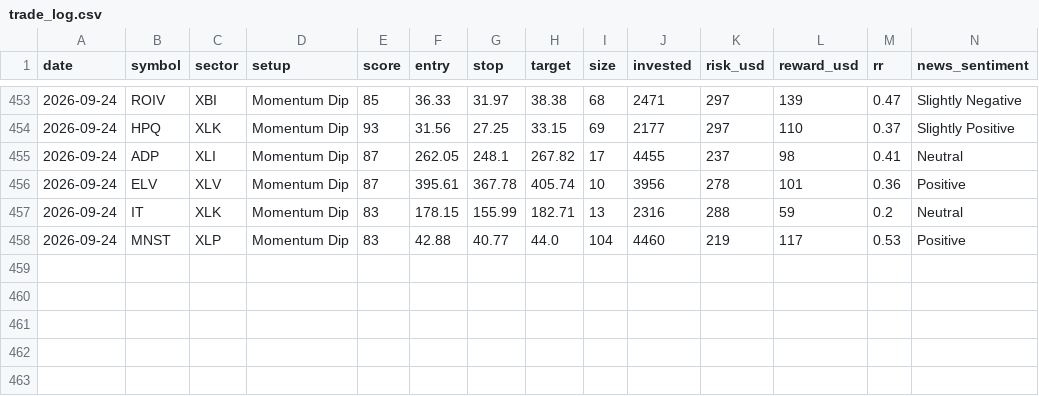
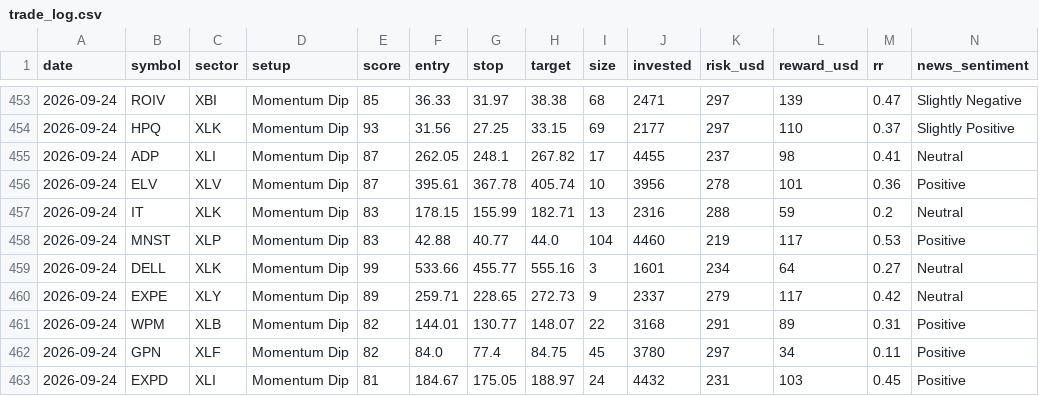
Before and after one commit to prabha-v2/swing-trading-agent-us, a CSV file: trade_log.csv, drawn as a sheet; only a part is shown, gaps mark what is left out; rows hold the shown columns only; the diff names each change by its address in the sheet, - before the commit and + after, or states it on an @@ line.

```diff
--- a/trade_log.csv
+++ b/trade_log.csv
+row 459: 2026-09-24 | DELL | XLK | Momentum Dip | 99 | 533.66 | 455.77 | 555.16 | 3 | 1601 | 234 | 64 | 0.27 | Neutral
+row 460: 2026-09-24 | EXPE | XLY | Momentum Dip | 89 | 259.71 | 228.65 | 272.73 | 9 | 2337 | 279 | 117 | 0.42 | Neutral
+row 461: 2026-09-24 | WPM | XLB | Momentum Dip | 82 | 144.01 | 130.77 | 148.07 | 22 | 3168 | 291 | 89 | 0.31 | Positive
+row 462: 2026-09-24 | GPN | XLF | Momentum Dip | 82 | 84.0 | 77.4 | 84.75 | 45 | 3780 | 297 | 34 | 0.11 | Positive
+row 463: 2026-09-24 | EXPD | XLI | Momentum Dip | 81 | 184.67 | 175.05 | 188.97 | 24 | 4432 | 231 | 103 | 0.45 | Positive
```
